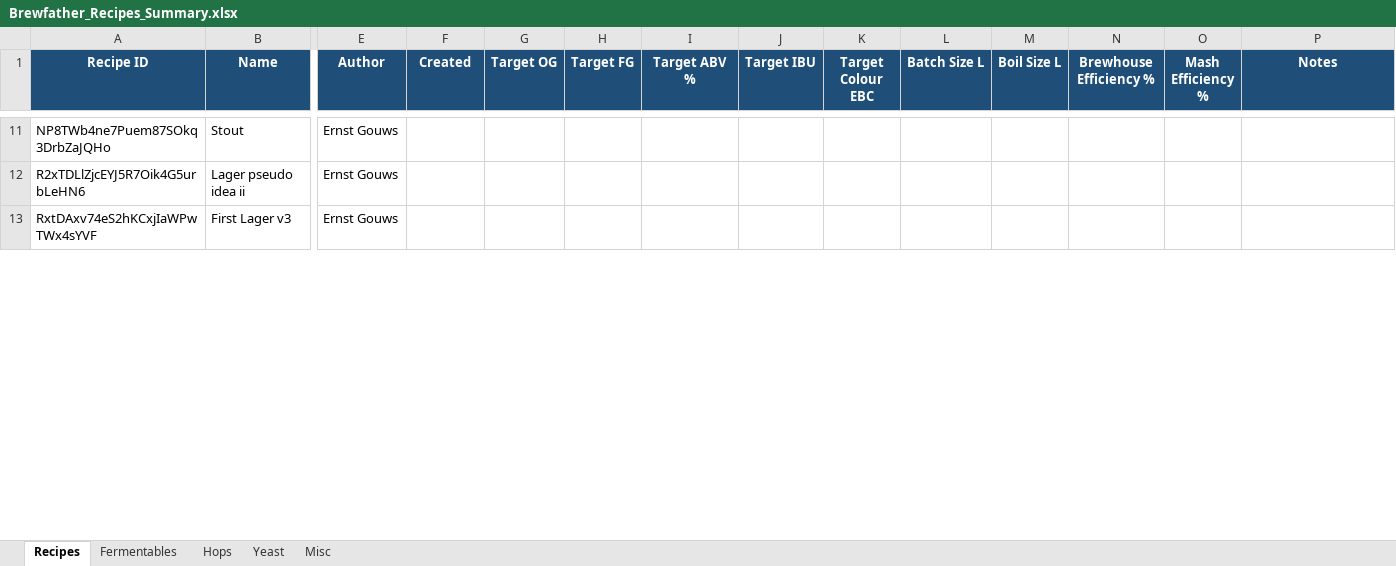
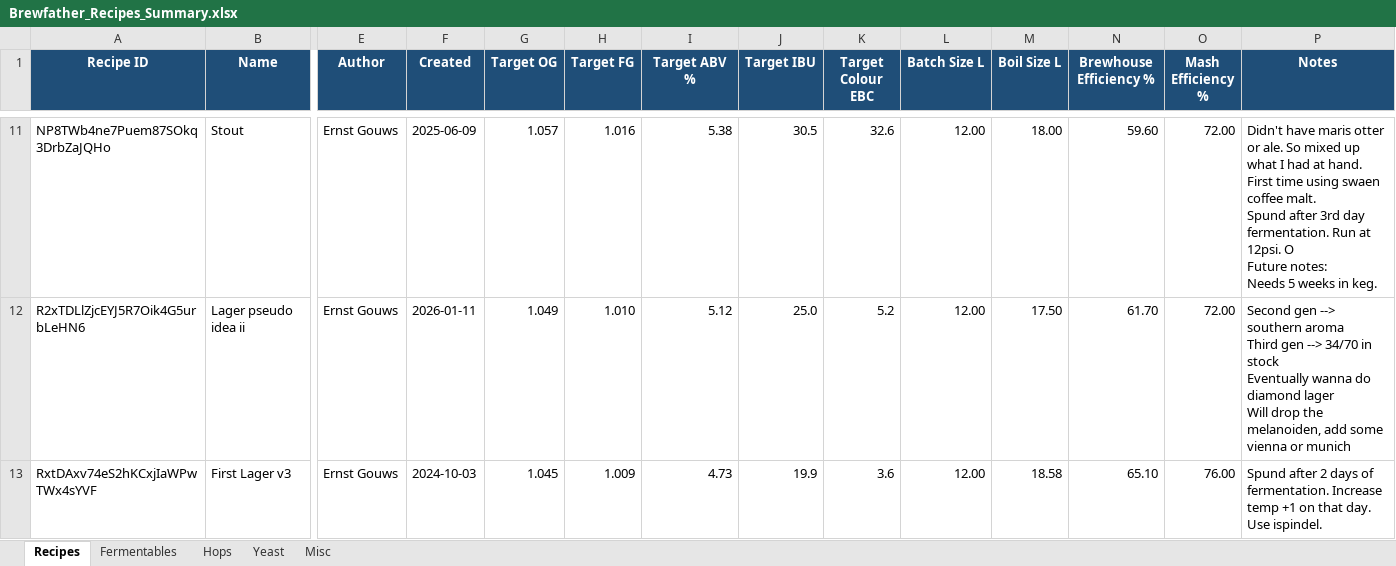
Before and after one commit to Ernstfg/brewfather-master, an Excel workbook: exports/Brewfather_Recipes_Summary.xlsx, sheet Recipes, drawn as a sheet; only a part is shown, gaps mark what is left out; values as stored, in another font and other column widths than the file's, no borders; ↵ is a line break in a cell; the diff covers the shown part only; the diff names each change by its address in the sheet, - before the commit and + after, or states it on an @@ line.

```diff
--- a/exports/Brewfather_Recipes_Summary.xlsx (sheet Recipes)
+++ b/exports/Brewfather_Recipes_Summary.xlsx (sheet Recipes)
-F11 (Created): (empty)
+F11 (Created): 2025-06-09
-G11 (Target OG): (empty)
+G11 (Target OG): 1.057
-H11 (Target FG): (empty)
+H11 (Target FG): 1.016
-I11 (Target ABV %): (empty)
+I11 (Target ABV %): 5.38
-J11 (Target IBU): (empty)
+J11 (Target IBU): 30.5
-K11 (Target Colour EBC): (empty)
+K11 (Target Colour EBC): 32.6
-L11:L13 (Batch Size L): (empty)
+L11:L13 (Batch Size L): 12.00
-M11 (Boil Size L): (empty)
+M11 (Boil Size L): 18.00
-N11 (Brewhouse Efficiency %): (empty)
+N11 (Brewhouse Efficiency %): 59.60
-O11:O12 (Mash Efficiency %): (empty)
+O11:O12 (Mash Efficiency %): 72.00
-P11 (Notes): (empty)
+P11 (Notes): Didn't have maris otter or ale. So mixed up what I had at hand. ↵ First time using swaen coffee malt. ↵ Spund after 3rd day fermentation. Run at 12psi. O ↵ Future notes: ↵ Needs 5 weeks in keg.
-F12 (Created): (empty)
+F12 (Created): 2026-01-11
-G12 (Target OG): (empty)
+G12 (Target OG): 1.049
-H12 (Target FG): (empty)
+H12 (Target FG): 1.010
-I12 (Target ABV %): (empty)
+I12 (Target ABV %): 5.12
-J12 (Target IBU): (empty)
+J12 (Target IBU): 25.0
-K12 (Target Colour EBC): (empty)
+K12 (Target Colour EBC): 5.2
-M12 (Boil Size L): (empty)
+M12 (Boil Size L): 17.50
-N12 (Brewhouse Efficiency %): (empty)
+N12 (Brewhouse Efficiency %): 61.70
-P12 (Notes): (empty)
+P12 (Notes): Second gen --> southern aroma ↵ Third gen --> 34/70 in stock ↵ Eventually wanna do diamond lager ↵ Will drop the melanoiden, add some vienna or munich
-F13 (Created): (empty)
+F13 (Created): 2024-10-03
-G13 (Target OG): (empty)
+G13 (Target OG): 1.045
-H13 (Target FG): (empty)
+H13 (Target FG): 1.009
-I13 (Target ABV %): (empty)
+I13 (Target ABV %): 4.73
-J13 (Target IBU): (empty)
+J13 (Target IBU): 19.9
-K13 (Target Colour EBC): (empty)
+K13 (Target Colour EBC): 3.6
-M13 (Boil Size L): (empty)
+M13 (Boil Size L): 18.58
-N13 (Brewhouse Efficiency %): (empty)
+N13 (Brewhouse Efficiency %): 65.10
-O13 (Mash Efficiency %): (empty)
+O13 (Mash Efficiency %): 76.00
-P13 (Notes): (empty)
+P13 (Notes): Spund after 2 days of fermentation. Increase temp +1 on that day. ↵ Use ispindel.
```
Also changed, not shown: 171 edited cells elsewhere in this sheet, sheet Misc, sheet Fermentables, sheet Hops, sheet Yeast, exports/Brewfather_Batches_Summary.xlsx, 7 other files.
